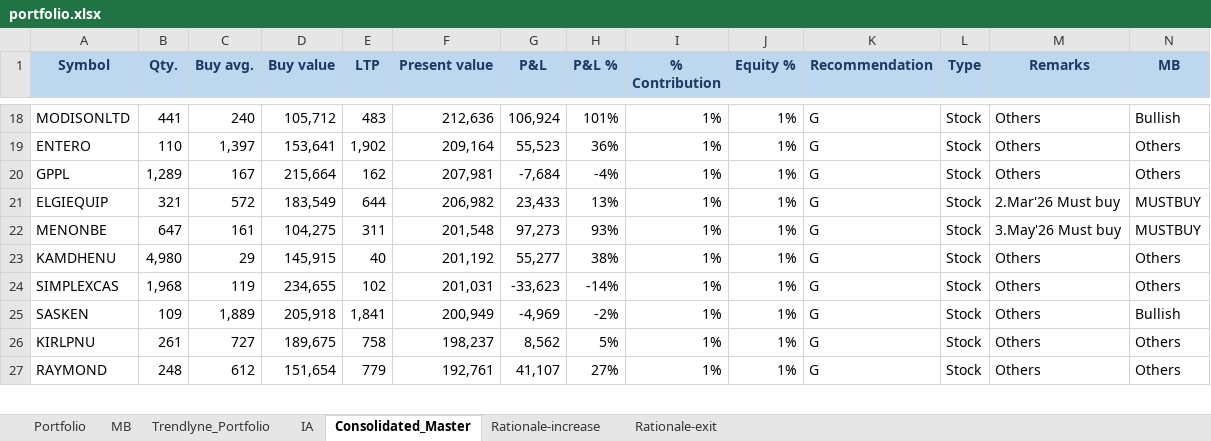
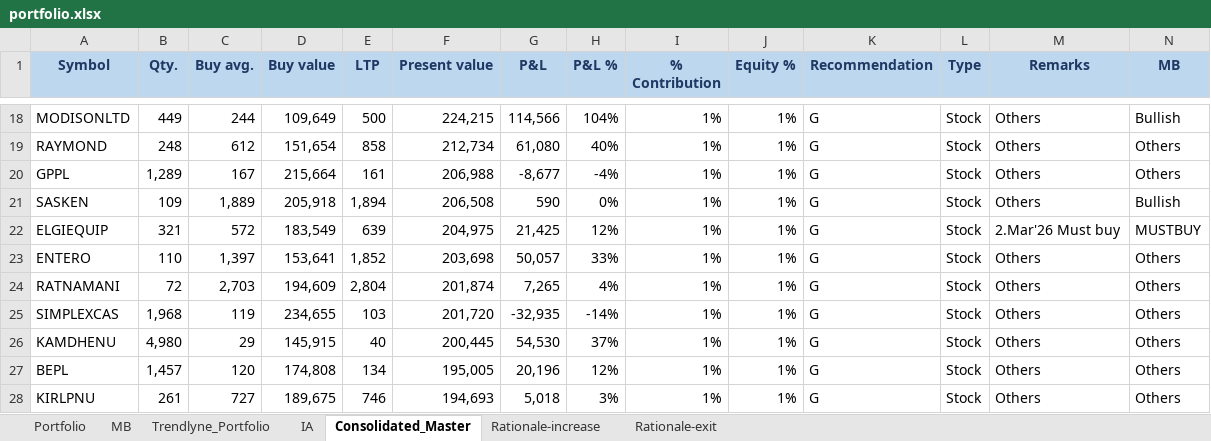
Before and after one commit to kvector0001/STT-Dashboard, an Excel workbook: data/portfolio.xlsx, sheet Consolidated_Master, drawn as a sheet; only a part is shown, gaps mark what is left out; values as stored, in another font and other column widths than the file's, no borders; charts and pictures and conditional formats not drawn; removed rows and columns are numbered as before the commit, all else as after; the diff covers the shown part only; the diff names each change by its address in the sheet, - before the commit and + after, or states it on an @@ line.

```diff
--- a/data/portfolio.xlsx (sheet Consolidated_Master)
+++ b/data/portfolio.xlsx (sheet Consolidated_Master)
-B18 (Qty.): 441
+B18 (Qty.): 449
-C18 (Buy avg.): 240
+C18 (Buy avg.): 244
-D18 (Buy value): 105,712
+D18 (Buy value): 109,649
-E18 (LTP): 483
+E18 (LTP): 500
-F18 (Present value): 212,636
+F18 (Present value): 224,215
-G18 (P&L): 106,924
+G18 (P&L): 114,566
-H18 (P&L %): 101%
+H18 (P&L %): 104%
-row 19: ENTERO | 110 | 1,397 | 153,641 | 1,902 | 209,164 | 55,523 | 36% | 1% | 1% | G | Stock | Others | Others
+row 19: RAYMOND | 248 | 612 | 151,654 | 858 | 212,734 | 61,080 | 40% | 1% | 1% | G | Stock | Others | Others
-E20 (LTP): 162
+E20 (LTP): 161
-F20 (Present value): 207,981
+F20 (Present value): 206,988
-G20 (P&L): -7,684
+G20 (P&L): -8,677
+row 21: SASKEN | 109 | 1,889 | 205,918 | 1,894 | 206,508 | 590 | 0% | 1% | 1% | G | Stock | Others | Bullish
-E22 (LTP): 644
+E22 (LTP): 639
-F22 (Present value): 206,982
+F22 (Present value): 204,975
-G22 (P&L): 23,433
+G22 (P&L): 21,425
-H22 (P&L %): 13%
+H22 (P&L %): 12%
-row 22: MENONBE | 647 | 161 | 104,275 | 311 | 201,548 | 97,273 | 93% | 1% | 1% | G | Stock | 3.May'26 Must buy | MUSTBUY
-row 23: KAMDHENU | 4,980 | 29 | 145,915 | 40 | 201,192 | 55,277 | 38% | 1% | 1% | G | Stock | Others | Others
+row 23: ENTERO | 110 | 1,397 | 153,641 | 1,852 | 203,698 | 50,057 | 33% | 1% | 1% | G | Stock | Others | Others
+row 24: RATNAMANI | 72 | 2,703 | 194,609 | 2,804 | 201,874 | 7,265 | 4% | 1% | 1% | G | Stock | Others | Others
-E25 (LTP): 102
+E25 (LTP): 103
-F25 (Present value): 201,031
+F25 (Present value): 201,720
-G25 (P&L): -33,623
+G25 (P&L): -32,935
-row 25: SASKEN | 109 | 1,889 | 205,918 | 1,841 | 200,949 | -4,969 | -2% | 1% | 1% | G | Stock | Others | Bullish
+row 26: KAMDHENU | 4,980 | 29 | 145,915 | 40 | 200,445 | 54,530 | 37% | 1% | 1% | G | Stock | Others | Others
+row 27: BEPL | 1,457 | 120 | 174,808 | 134 | 195,005 | 20,196 | 12% | 1% | 1% | G | Stock | Others | Others
-E28 (LTP): 758
+E28 (LTP): 746
-F28 (Present value): 198,237
+F28 (Present value): 194,693
-G28 (P&L): 8,562
+G28 (P&L): 5,018
-H28 (P&L %): 5%
+H28 (P&L %): 3%
-row 27: RAYMOND | 248 | 612 | 151,654 | 779 | 192,761 | 41,107 | 27% | 1% | 1% | G | Stock | Others | Others
```
Also changed, not shown: 33 added rows, 34 removed rows and 435 edited cells elsewhere in this sheet, sheet Portfolio, sheet IA, sheet Trendlyne_Portfolio, 2 other files.
